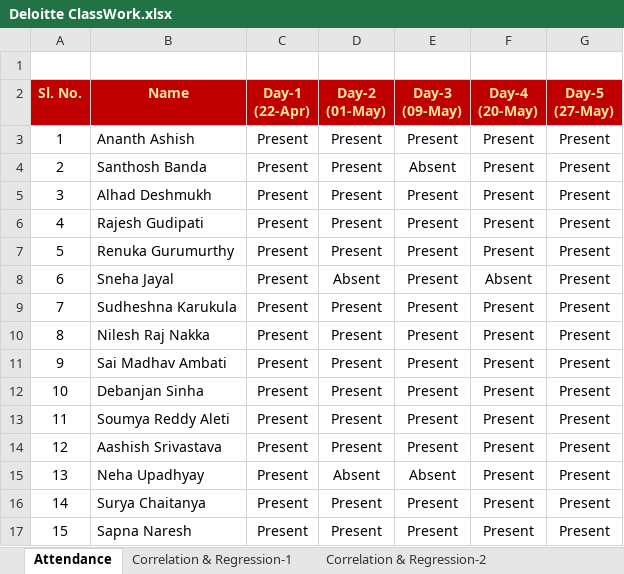
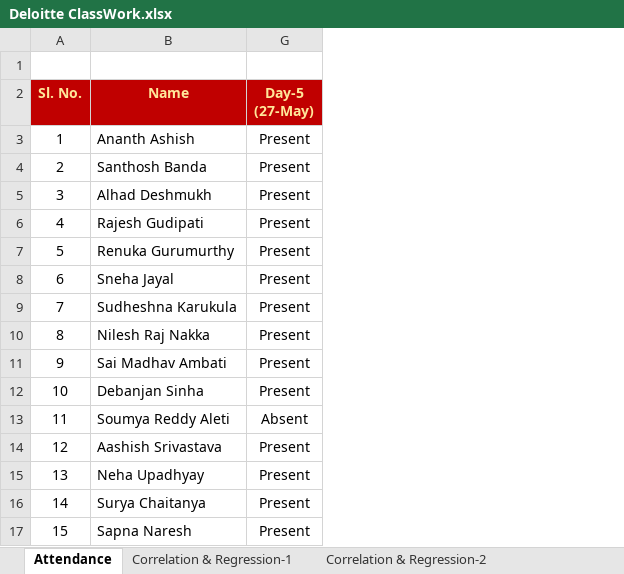
Before and after one commit to toarnabtrainer/Six_Sigma_Deloitte, an Excel workbook: Deloitte ClassWork.xlsx, sheet Attendance, drawn as a sheet; values as stored, in another font and other column widths than the file's, no borders; conditional formats not drawn; the diff names each change by its address in the sheet, - before the commit and + after, or states it on an @@ line.

```diff
--- a/Deloitte ClassWork.xlsx (sheet Attendance)
+++ b/Deloitte ClassWork.xlsx (sheet Attendance)
@@ column C (Day-1 (22-Apr)) hidden, rows 3-17: all Present @@
@@ column D (Day-2 (01-May)) hidden, rows 3-17: Present | Present | Present | Present | Present | Absent | Present | Present | Present | Present | Present | Present | Absent | Present | Present @@
@@ column E (Day-3 (09-May)) hidden, rows 3-17: Present | Absent | Present | Present | Present | Present | Present | Present | Present | Present | Present | Present | Absent | Present | Present @@
@@ column F (Day-4 (20-May)) hidden, rows 3-17: Present | Present | Present | Present | Present | Absent | Present | Present | Present | Present | Present | Present | Present | Present | Present @@
-G13 (Day-5 (27-May)): Present
+G13 (Day-5 (27-May)): Absent
```
Also changed, not shown: other sheet tabs.
